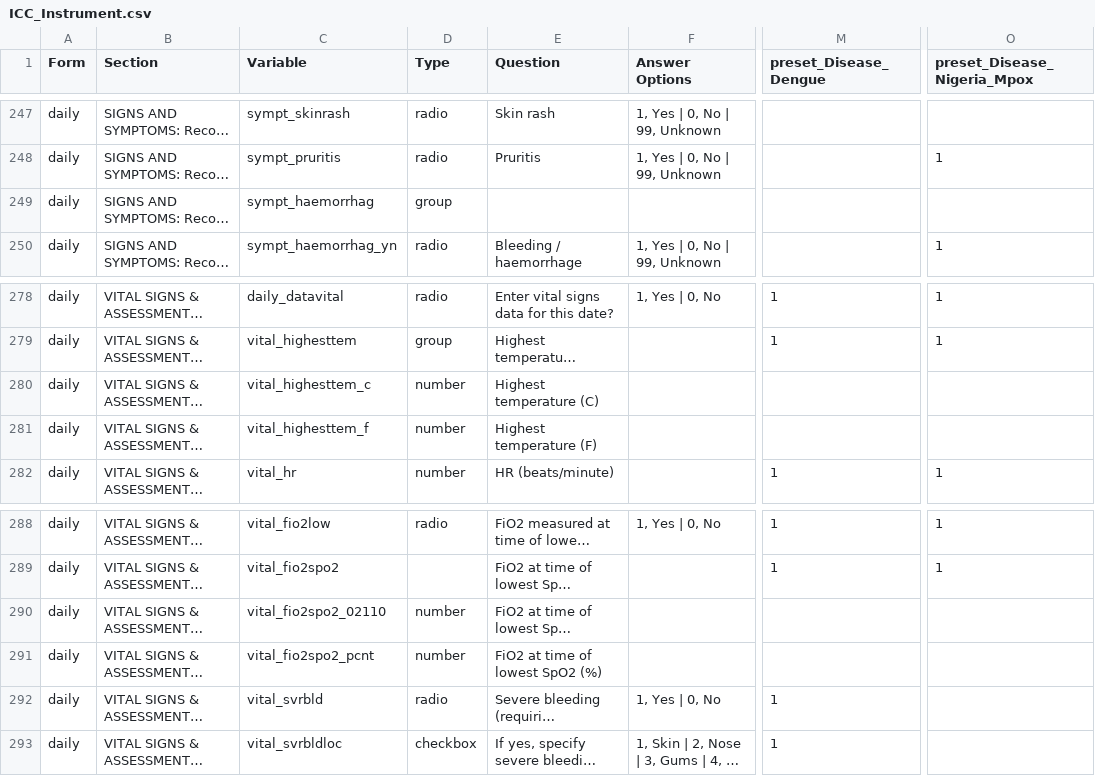
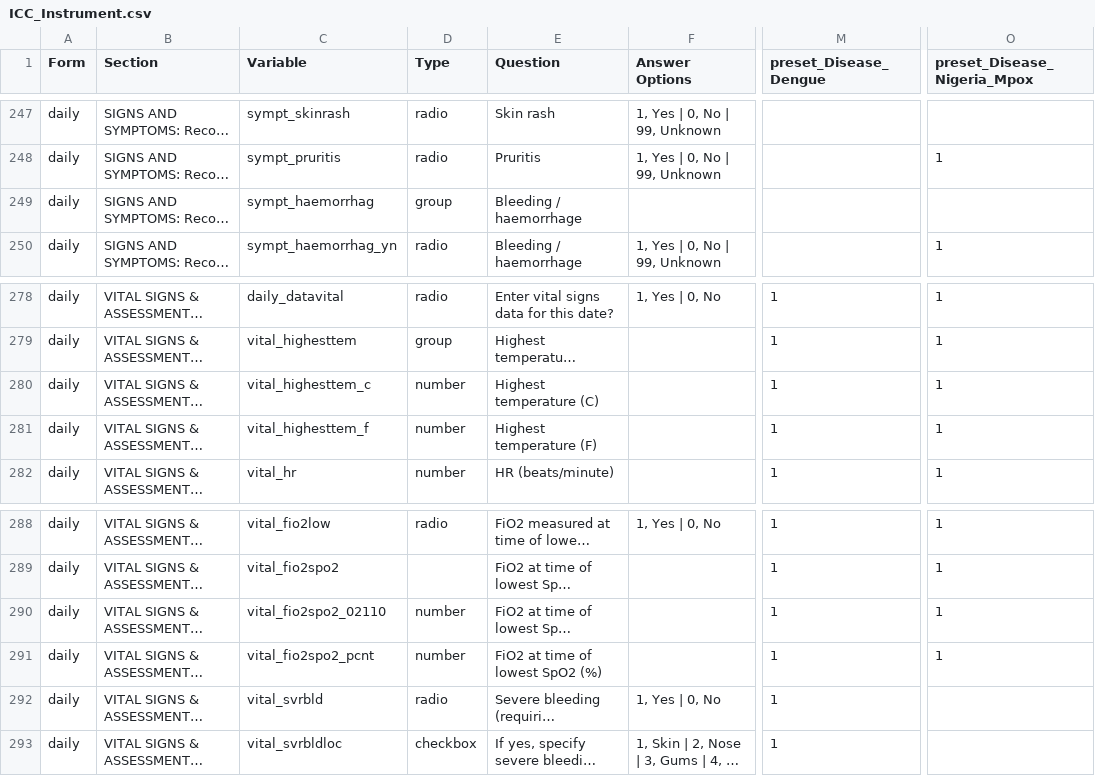
Before and after one commit to EstebanGarciaG/ISARIC_CORE_CRF_test, a CSV file: ICC 1/ICC 1.0.0/ICC_Instrument.csv, drawn as a sheet; only a part is shown, gaps mark what is left out; long unchanged cells end in …; the diff names each change by its address in the sheet, - before the commit and + after, or states it on an @@ line.

Commit message:
Update ICC_Instrument.csv

```diff
--- a/ICC 1/ICC 1.0.0/ICC_Instrument.csv
+++ b/ICC 1/ICC 1.0.0/ICC_Instrument.csv
-E249 (Question): (empty)
+E249 (Question): Bleeding / haemorrhage
-M280:M281 (preset_Disease_Dengue): (empty)
+M280:M281 (preset_Disease_Dengue): 1
-O280:O281 (preset_Disease_Nigeria_Mpox): (empty)
+O280:O281 (preset_Disease_Nigeria_Mpox): 1
-M290:M291 (preset_Disease_Dengue): (empty)
+M290:M291 (preset_Disease_Dengue): 1
-O290:O291 (preset_Disease_Nigeria_Mpox): (empty)
+O290:O291 (preset_Disease_Nigeria_Mpox): 1
```
